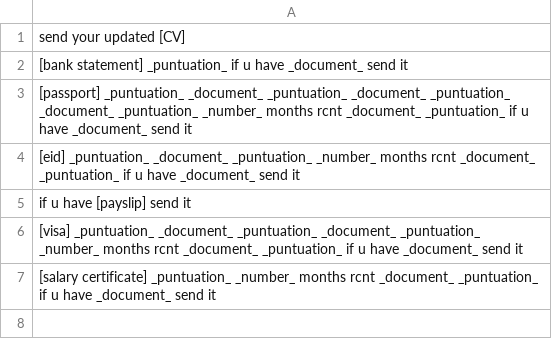
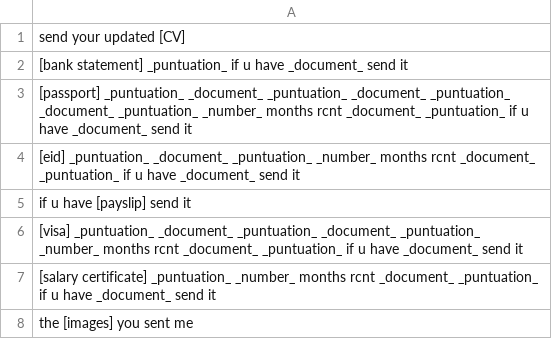
Before and after one commit to shinew13/sms_indicators_en, a CSV file: document_transfer_document_context_indicator.csv, drawn as a sheet.

Commit message:
Update document_transfer_document_context_indicator.csv

```diff
--- a/document_transfer_document_context_indicator.csv
+++ b/document_transfer_document_context_indicator.csv
@@ -7 +7,2 @@ if u have [payslip] send it
 [salary certificate] _puntuation_ _number_ months rcnt _document_ _puntuation_ if u have _document_ send it
+the [images] you sent me
```
